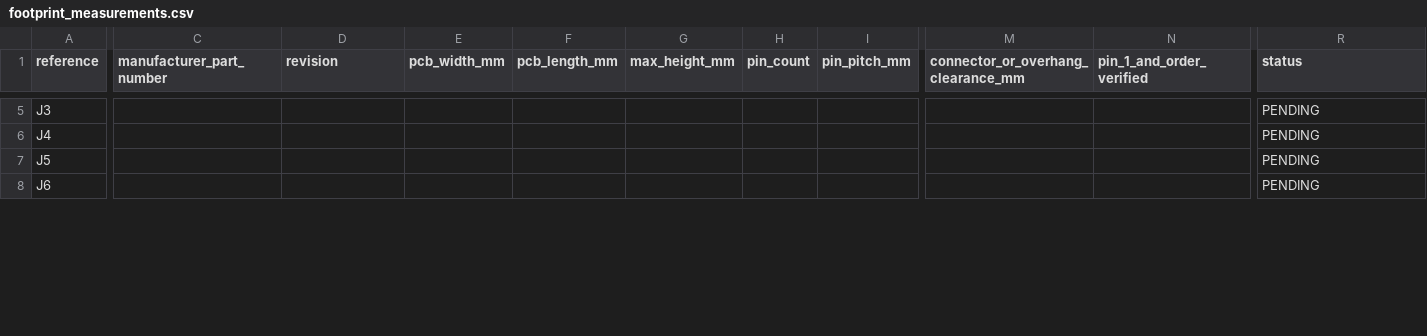
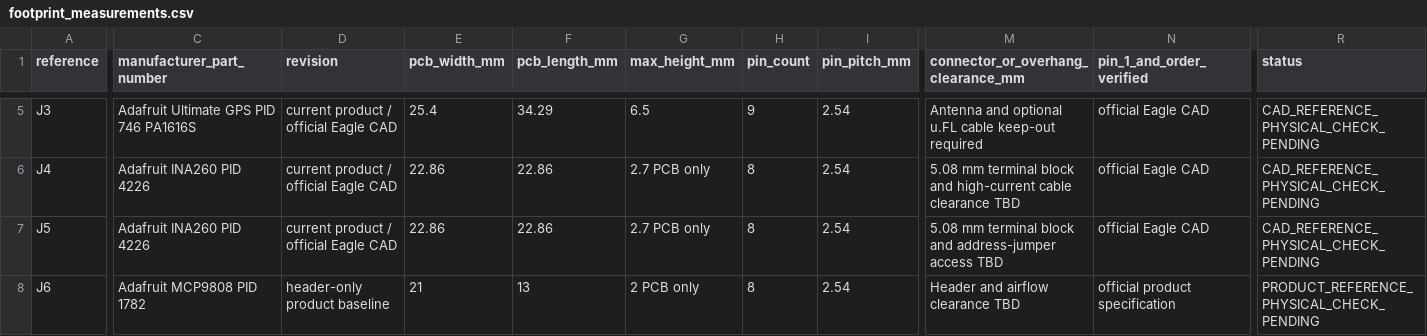
Before and after one commit to Ruzz-1010/Project-FALCON-01, a CSV file: hardware/kicad/FALCON_CARRIER/footprint_measurements.csv, drawn as a sheet; only a part is shown, gaps mark what is left out; the diff covers the shown part only; the diff names each change by its address in the sheet, - before the commit and + after, or states it on an @@ line.

```diff
--- a/hardware/kicad/FALCON_CARRIER/footprint_measurements.csv
+++ b/hardware/kicad/FALCON_CARRIER/footprint_measurements.csv
-C5 (manufacturer_part_number): (empty)
+C5 (manufacturer_part_number): Adafruit Ultimate GPS PID 746 PA1616S
-D5:D7 (revision): (empty)
+D5:D7 (revision): current product / official Eagle CAD
-E5 (pcb_width_mm): (empty)
+E5 (pcb_width_mm): 25.4
-F5 (pcb_length_mm): (empty)
+F5 (pcb_length_mm): 34.29
-G5 (max_height_mm): (empty)
+G5 (max_height_mm): 6.5
-H5 (pin_count): (empty)
+H5 (pin_count): 9
-I5:I8 (pin_pitch_mm): (empty)
+I5:I8 (pin_pitch_mm): 2.54
-M5: (empty)
+M5: Antenna and optional u.FL cable keep-out required
-N5:N7 (pin_1_and_order_verified): (empty)
+N5:N7 (pin_1_and_order_verified): official Eagle CAD
-R5:R7 (status): PENDING
+R5:R7 (status): CAD_REFERENCE_PHYSICAL_CHECK_PENDING
-C6:C7 (manufacturer_part_number): (empty)
+C6:C7 (manufacturer_part_number): Adafruit INA260 PID 4226
-E6:E7 (pcb_width_mm): (empty)
+E6:E7 (pcb_width_mm): 22.86
-F6:F7 (pcb_length_mm): (empty)
+F6:F7 (pcb_length_mm): 22.86
-G6:G7 (max_height_mm): (empty)
+G6:G7 (max_height_mm): 2.7 PCB only
-H6:H8 (pin_count): (empty)
+H6:H8 (pin_count): 8
-M6: (empty)
+M6: 5.08 mm terminal block and high-current cable clearance TBD
-M7: (empty)
+M7: 5.08 mm terminal block and address-jumper access TBD
-C8 (manufacturer_part_number): (empty)
+C8 (manufacturer_part_number): Adafruit MCP9808 PID 1782
-D8 (revision): (empty)
+D8 (revision): header-only product baseline
-E8 (pcb_width_mm): (empty)
+E8 (pcb_width_mm): 21
-F8 (pcb_length_mm): (empty)
+F8 (pcb_length_mm): 13
-G8 (max_height_mm): (empty)
+G8 (max_height_mm): 2 PCB only
-M8: (empty)
+M8: Header and airflow clearance TBD
-N8 (pin_1_and_order_verified): (empty)
+N8 (pin_1_and_order_verified): official product specification
-R8 (status): PENDING
+R8 (status): PRODUCT_REFERENCE_PHYSICAL_CHECK_PENDING
```
Also changed, not shown: 55 edited cells elsewhere in this file, 7 other files.
